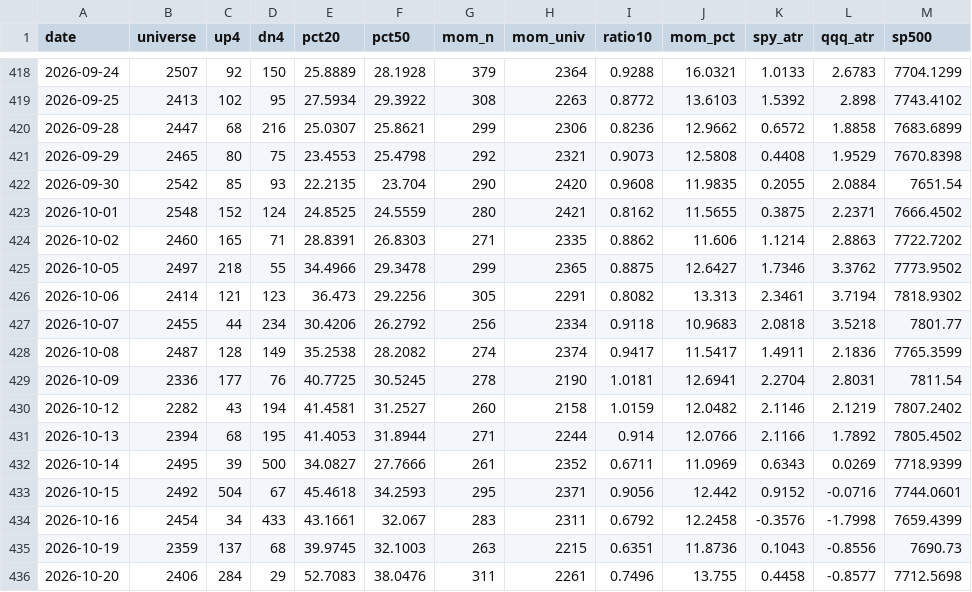
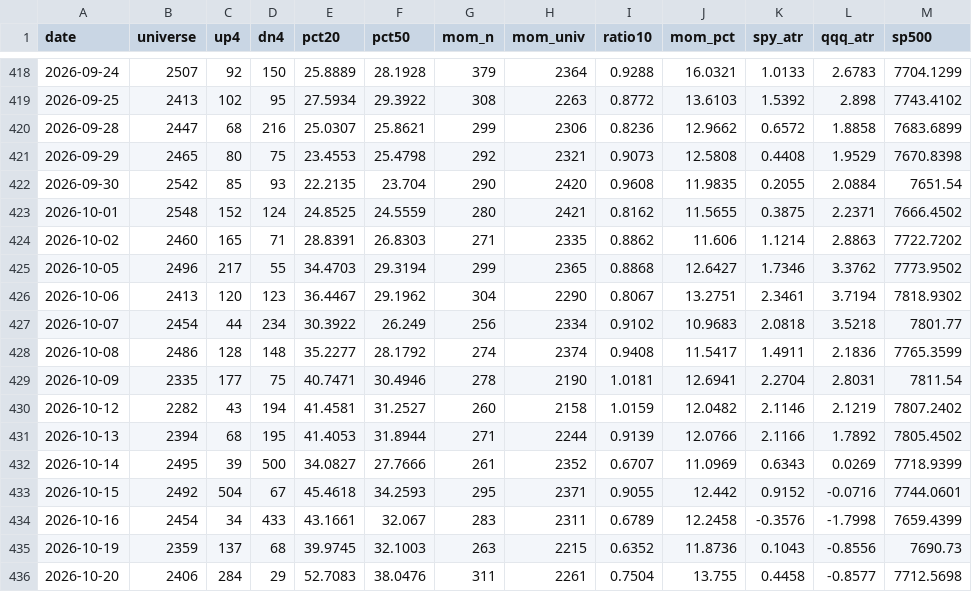
Before and after one commit to matt-manus/daily-market-summary, a CSV file: data/monitor/breadth_history.csv, drawn as a sheet; only a part is shown, gaps mark what is left out; the diff covers the shown part only; the diff names each change by its address in the sheet, - before the commit and + after, or states it on an @@ line.

```diff
--- a/data/monitor/breadth_history.csv
+++ b/data/monitor/breadth_history.csv
-B425 (universe): 2497
+B425 (universe): 2496
-C425 (up4): 218
+C425 (up4): 217
-E425 (pct20): 34.4966
+E425 (pct20): 34.4703
-F425 (pct50): 29.3478
+F425 (pct50): 29.3194
-I425 (ratio10): 0.8875
+I425 (ratio10): 0.8868
-B426 (universe): 2414
+B426 (universe): 2413
-C426 (up4): 121
+C426 (up4): 120
-E426 (pct20): 36.473
+E426 (pct20): 36.4467
-F426 (pct50): 29.2256
+F426 (pct50): 29.1962
-G426 (mom_n): 305
+G426 (mom_n): 304
-H426 (mom_univ): 2291
+H426 (mom_univ): 2290
-I426 (ratio10): 0.8082
+I426 (ratio10): 0.8067
-J426 (mom_pct): 13.313
+J426 (mom_pct): 13.2751
-B427 (universe): 2455
+B427 (universe): 2454
-E427 (pct20): 30.4206
+E427 (pct20): 30.3922
-F427 (pct50): 26.2792
+F427 (pct50): 26.249
-I427 (ratio10): 0.9118
+I427 (ratio10): 0.9102
-B428 (universe): 2487
+B428 (universe): 2486
-D428 (dn4): 149
+D428 (dn4): 148
-E428 (pct20): 35.2538
+E428 (pct20): 35.2277
-F428 (pct50): 28.2082
+F428 (pct50): 28.1792
-I428 (ratio10): 0.9417
+I428 (ratio10): 0.9408
-B429 (universe): 2336
+B429 (universe): 2335
-D429 (dn4): 76
+D429 (dn4): 75
-E429 (pct20): 40.7725
+E429 (pct20): 40.7471
-F429 (pct50): 30.5245
+F429 (pct50): 30.4946
-I431 (ratio10): 0.914
+I431 (ratio10): 0.9139
-I432 (ratio10): 0.6711
+I432 (ratio10): 0.6707
-I433 (ratio10): 0.9056
+I433 (ratio10): 0.9055
-I434 (ratio10): 0.6792
+I434 (ratio10): 0.6789
-I435 (ratio10): 0.6351
+I435 (ratio10): 0.6352
-I436 (ratio10): 0.7496
+I436 (ratio10): 0.7504
```
Also changed, not shown: 54 edited cells elsewhere in this file, data/monitor/index_breadth.csv, data/monitor/universe_latest.csv, 6 other files.
